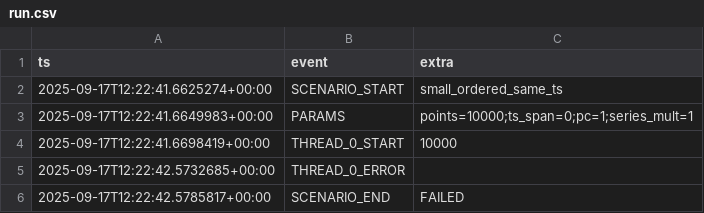
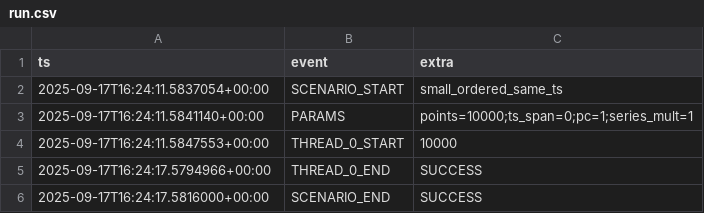
Before and after one commit to osamax2/influxdb_3_measurement-lab-docker, a CSV file: logs/workload/run.csv, drawn as a sheet.

```diff
--- a/logs/workload/run.csv
+++ b/logs/workload/run.csv
@@ -1,6 +1,6 @@
 ts,event,extra
-2025-09-17T12:22:41.6625274+00:00,SCENARIO_START,small_ordered_same_ts
-2025-09-17T12:22:41.6649983+00:00,PARAMS,points=10000;ts_span=0;pc=1;series_mult=1
-2025-09-17T12:22:41.6698419+00:00,THREAD_0_START,10000
-2025-09-17T12:22:42.5732685+00:00,THREAD_0_ERROR,
-2025-09-17T12:22:42.5785817+00:00,SCENARIO_END,FAILED
+2025-09-17T16:24:11.5837054+00:00,SCENARIO_START,small_ordered_same_ts
+2025-09-17T16:24:11.5841140+00:00,PARAMS,points=10000;ts_span=0;pc=1;series_mult=1
+2025-09-17T16:24:11.5847553+00:00,THREAD_0_START,10000
+2025-09-17T16:24:17.5794966+00:00,THREAD_0_END,SUCCESS
+2025-09-17T16:24:17.5816000+00:00,SCENARIO_END,SUCCESS
```
Also changed, not shown: 7 other files.
